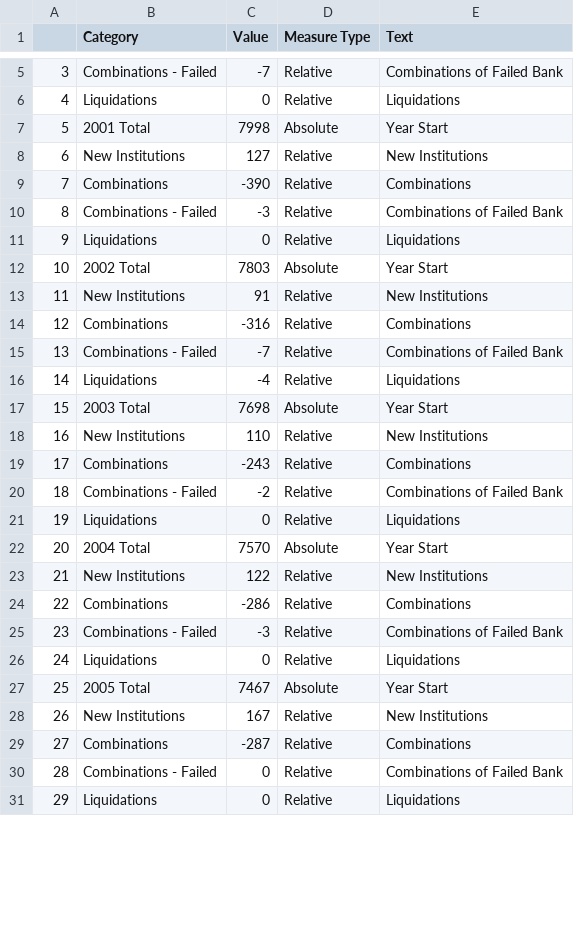
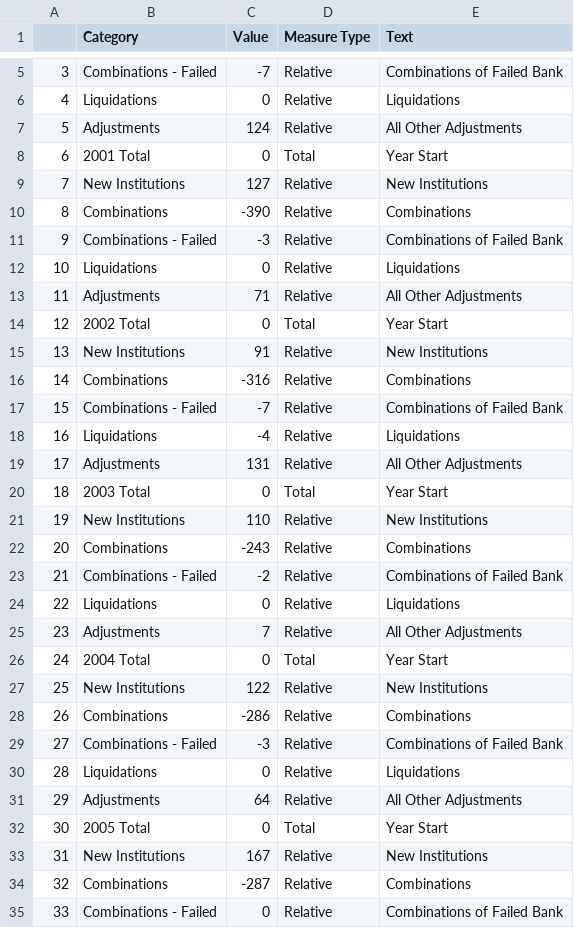
Before and after one commit to allaccountstaken/fdic_banks_eda, a CSV file: data/WaterFall_Data_Commercial.csv, drawn as a sheet; only a part is shown, gaps mark what is left out; the shorter side is filled out with more unchanged rows; addresses are those after the commit; the diff covers the shown part only; the diff names each change by its address in the sheet, - before the commit and + after, or states it on an @@ line.

```diff
--- a/data/WaterFall_Data_Commercial.csv
+++ b/data/WaterFall_Data_Commercial.csv
+row 7: 5 | Adjustments | 124 | Relative | All Other Adjustments
@@ column A renumbered between rows 8 and 122 @@
-C8 (Value): 7998
+C8 (Value): 0
-D8 (Measure Type): Absolute
+D8 (Measure Type): Total
+row 13: 11 | Adjustments | 71 | Relative | All Other Adjustments
-C14 (Value): 7803
+C14 (Value): 0
-D14 (Measure Type): Absolute
+D14 (Measure Type): Total
+row 19: 17 | Adjustments | 131 | Relative | All Other Adjustments
-C20 (Value): 7698
+C20 (Value): 0
-D20 (Measure Type): Absolute
+D20 (Measure Type): Total
+row 25: 23 | Adjustments | 7 | Relative | All Other Adjustments
-C26 (Value): 7570
+C26 (Value): 0
-D26 (Measure Type): Absolute
+D26 (Measure Type): Total
+row 31: 29 | Adjustments | 64 | Relative | All Other Adjustments
-C32 (Value): 7467
+C32 (Value): 0
-D32 (Measure Type): Absolute
+D32 (Measure Type): Total
```
Also changed, not shown: 15 added rows, 4 removed rows and 30 edited cells elsewhere in this file, data/WaterFall_Data_All.csv, data/WaterFall_Data_SavingsIns.csv, 1 other file.
